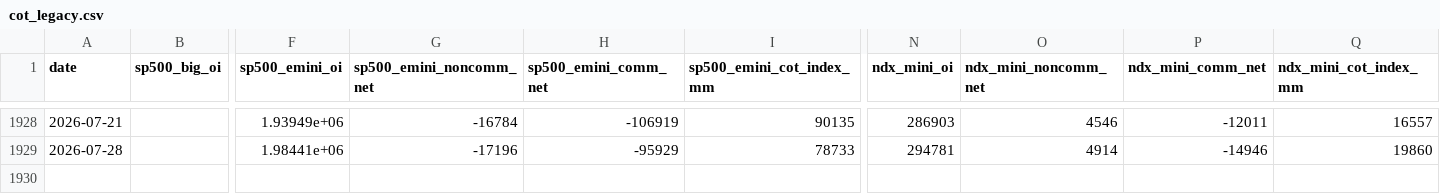
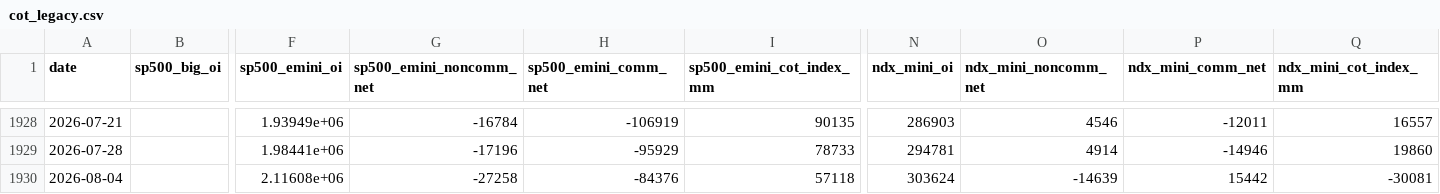
Before and after one commit to moolobi/notification, a CSV file: data/macro/cot_legacy.csv, drawn as a sheet; only a part is shown, gaps mark what is left out; rows hold the shown columns only; the diff names each change by its address in the sheet, - before the commit and + after, or states it on an @@ line.

```diff
--- a/data/macro/cot_legacy.csv
+++ b/data/macro/cot_legacy.csv
+row 1930: 2026-08-04 |  | 2.11608e+06 | -27258 | -84376 | 57118 | 303624 | -14639 | 15442 | -30081
```
Also changed, not shown: data/macro/copper_gold_ppi.csv, data/macro/cot_nasdaq100.csv, 32 other files.
